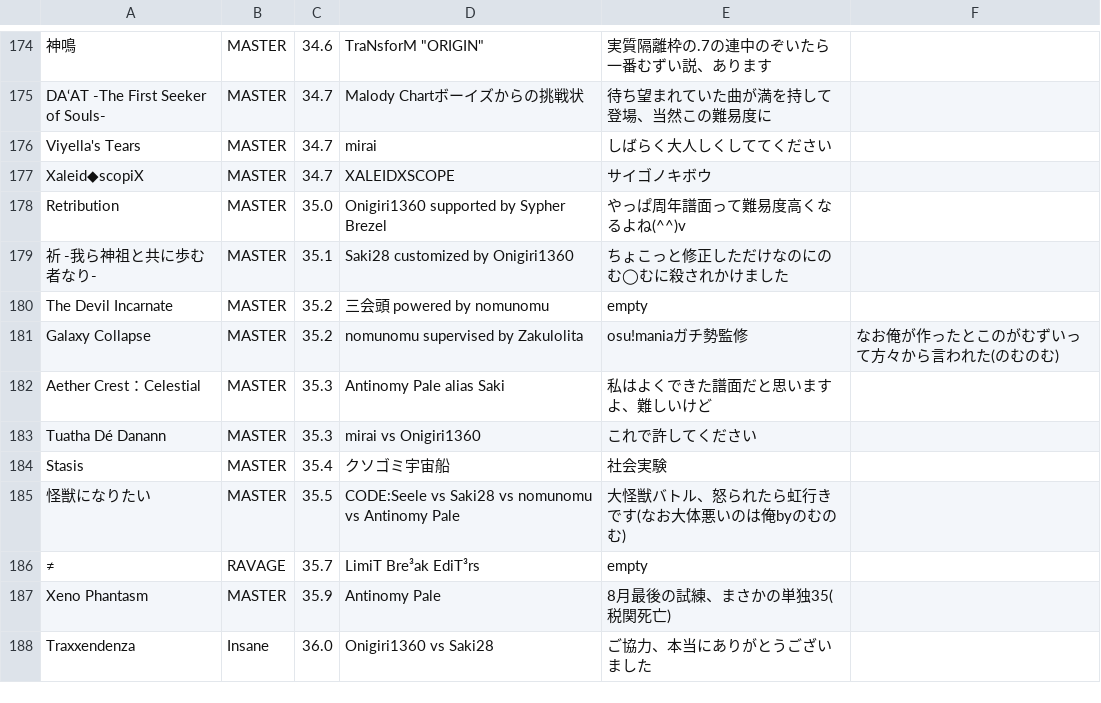
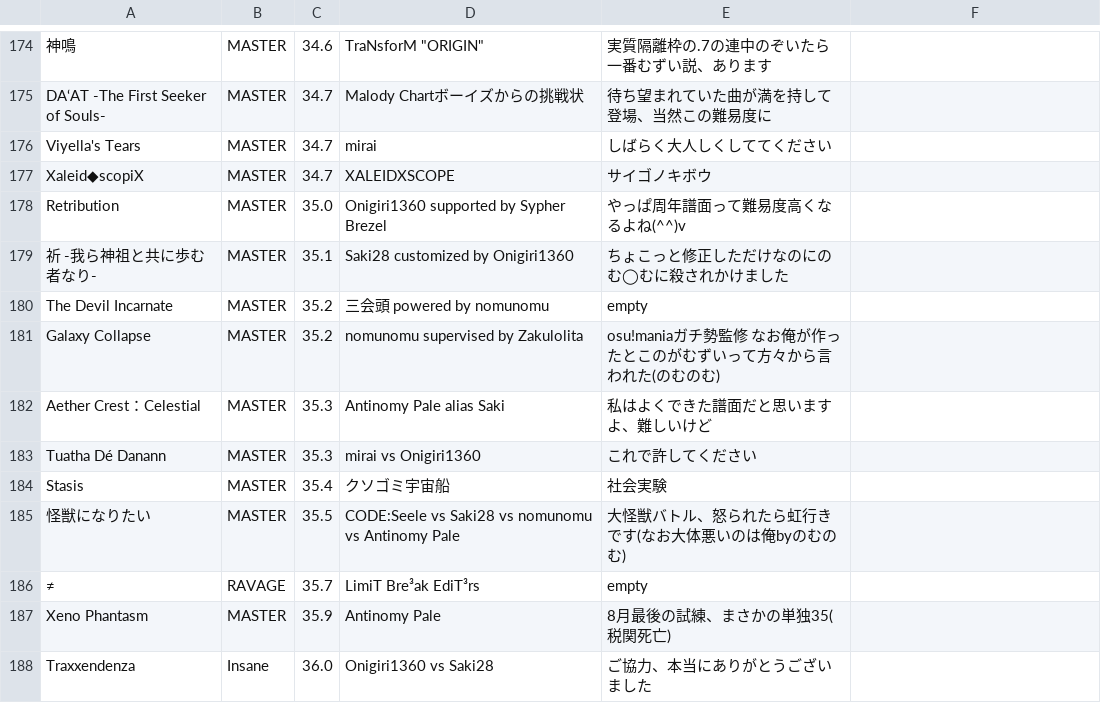
Before and after one commit to Onigiri1360/MalodyRandomBot, a CSV file: MalodySongs.csv, drawn as a sheet; only a part is shown, gaps mark what is left out.

Commit message:
Update MalodySongs.csv

```diff
--- a/MalodySongs.csv
+++ b/MalodySongs.csv
@@ -180,3 +180,3 @@ Retribution,MASTER,35.0,Onigiri1360 supported by Sypher Brezel,やっぱ周年
 The Devil Incarnate,MASTER,35.2,三会頭 powered by nomunomu,empty
-Galaxy Collapse,MASTER,35.2,nomunomu supervised by Zakulolita,osu!maniaガチ勢監修,なお俺が作ったとこのがむずいって方々から言われた(のむのむ)
+Galaxy Collapse,MASTER,35.2,nomunomu supervised by Zakulolita,osu!maniaガチ勢監修　なお俺が作ったとこのがむずいって方々から言われた(のむのむ)
 Aether Crest：Celestial,MASTER,35.3,Antinomy Pale alias Saki,私はよくできた譜面だと思いますよ、難しいけど
```
